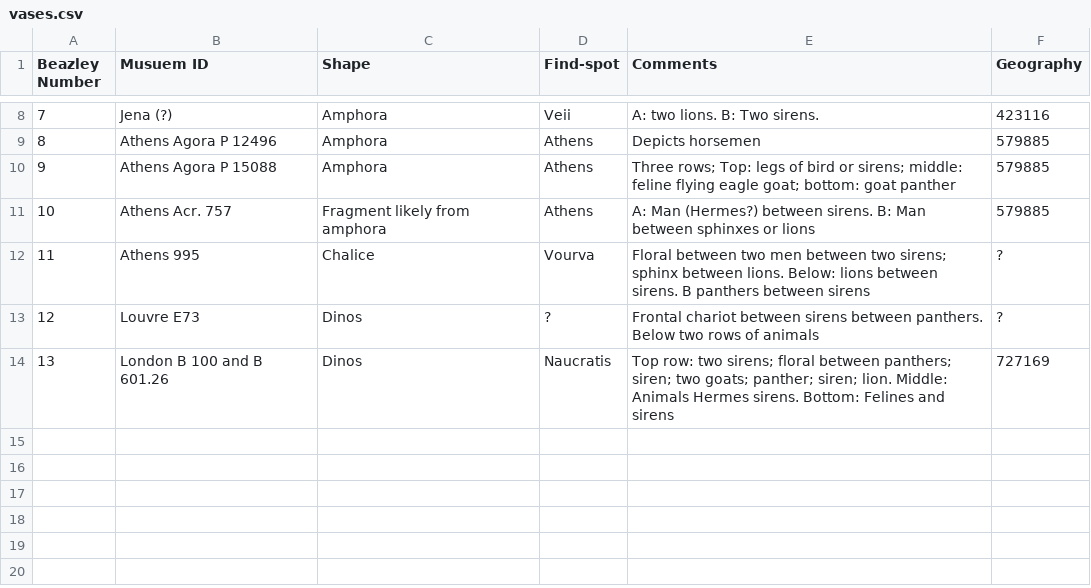
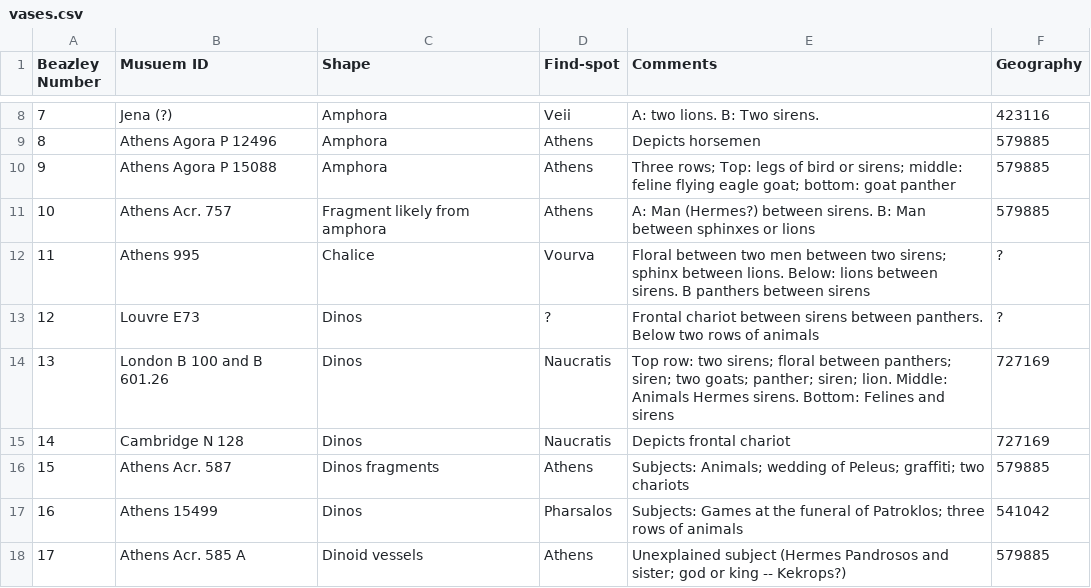
Before and after one commit to rbfay/sophilos, a CSV file: vases.csv, drawn as a sheet; only a part is shown, gaps mark what is left out; the diff names each change by its address in the sheet, - before the commit and + after, or states it on an @@ line.

Commit message:
Update vases.csv

```diff
--- a/vases.csv
+++ b/vases.csv
+row 15: 14 | Cambridge N 128 | Dinos | Naucratis | Depicts frontal chariot | 727169
+row 16: 15 | Athens Acr. 587 | Dinos fragments | Athens | Subjects: Animals; wedding of Peleus; graffiti; two chariots | 579885
+row 17: 16 | Athens 15499 | Dinos | Pharsalos | Subjects: Games at the funeral of Patroklos; three rows of animals | 541042
+row 18: 17 | Athens Acr. 585 A | Dinoid vessels | Athens | Unexplained subject (Hermes Pandrosos and sister; god or king -- Kekrops?) | 579885
```
